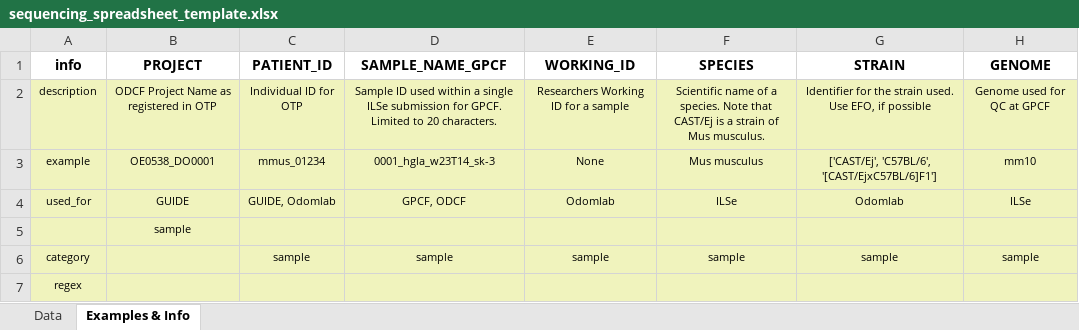
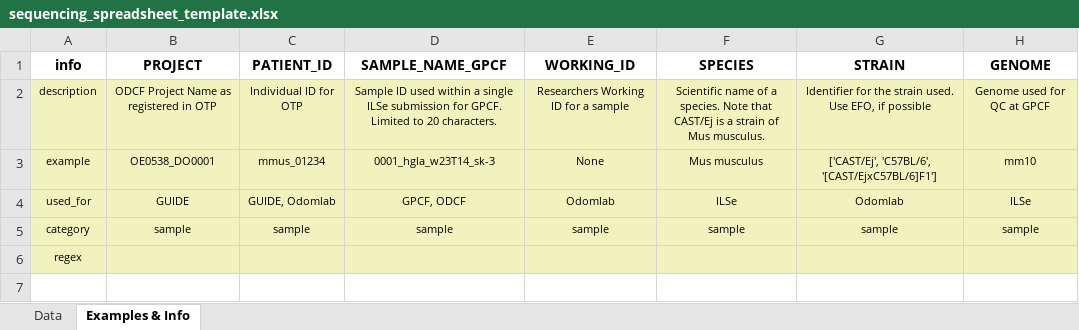
Before and after one commit to odomlab2/metadata-submission, an Excel workbook: sheets/sequencing_spreadsheet_template.xlsx, sheet Examples & Info, drawn as a sheet; only a part is shown; values as stored, in another font and other column widths than the file's, no borders; removed rows and columns are numbered as before the commit, all else as after; rows hold the shown columns only; the diff names each change by its address in the sheet, - before the commit and + after, or states it on an @@ line.

```diff
--- a/sheets/sequencing_spreadsheet_template.xlsx (sheet Examples & Info)
+++ b/sheets/sequencing_spreadsheet_template.xlsx (sheet Examples & Info)
-row 5:  | sample
-B5 (PROJECT): (empty)
+B5 (PROJECT): sample
```
Also changed, not shown: 1 other file.
